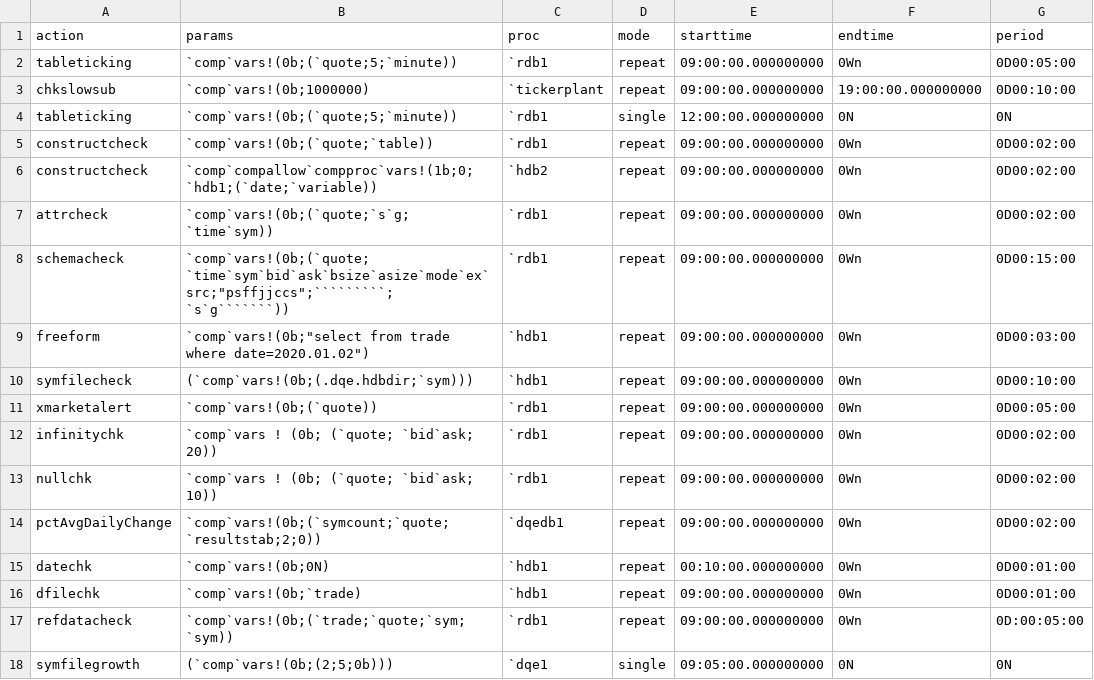
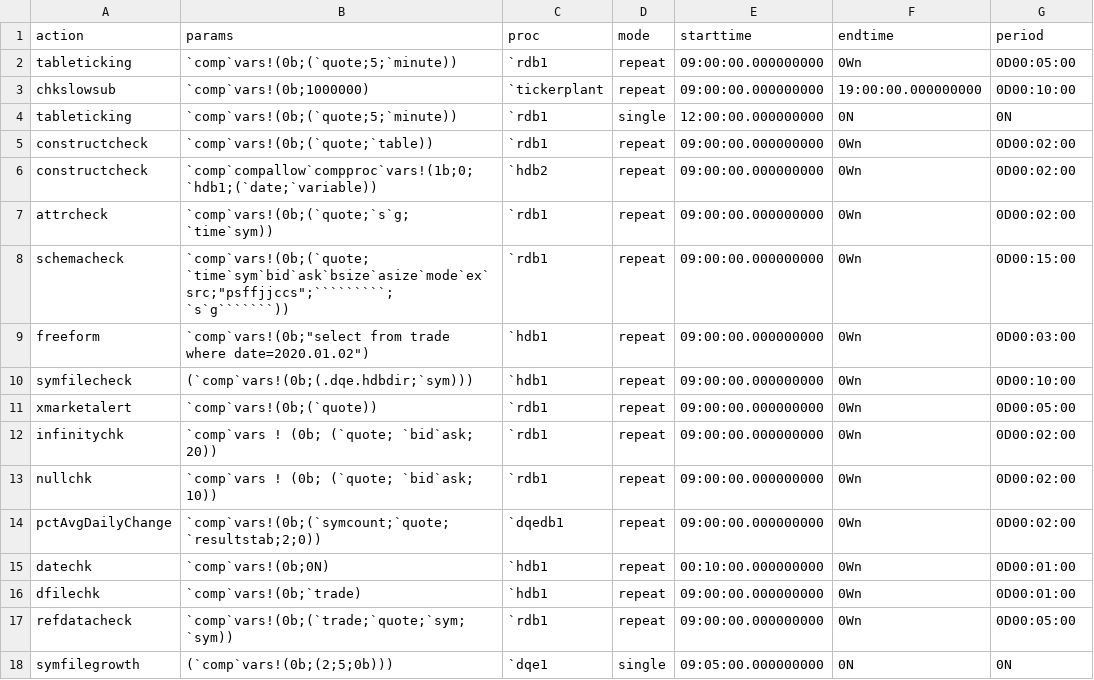
Before and after one commit to DataIntellectTech/TorQ-Finance-Starter-Pack, a CSV file: appconfig/dqcconfig.csv, drawn as a sheet.

Commit message:
Remove colon in dqcconfig that causes refdatacheck not to run

```diff
--- a/appconfig/dqcconfig.csv
+++ b/appconfig/dqcconfig.csv
@@ -16,3 +16,3 @@ datechk,`comp`vars!(0b;0N),`hdb1,repeat,00:10:00.000000000,0Wn,0D00:01:00
 dfilechk,`comp`vars!(0b;`trade),`hdb1,repeat,09:00:00.000000000,0Wn,0D00:01:00
-refdatacheck,`comp`vars!(0b;(`trade;`quote;`sym;`sym)),`rdb1,repeat,09:00:00.000000000,0Wn,0D:00:05:00
+refdatacheck,`comp`vars!(0b;(`trade;`quote;`sym;`sym)),`rdb1,repeat,09:00:00.000000000,0Wn,0D00:05:00
 symfilegrowth,(`comp`vars!(0b;(2;5;0b))),`dqe1,single,09:05:00.000000000,0N,0N
```
